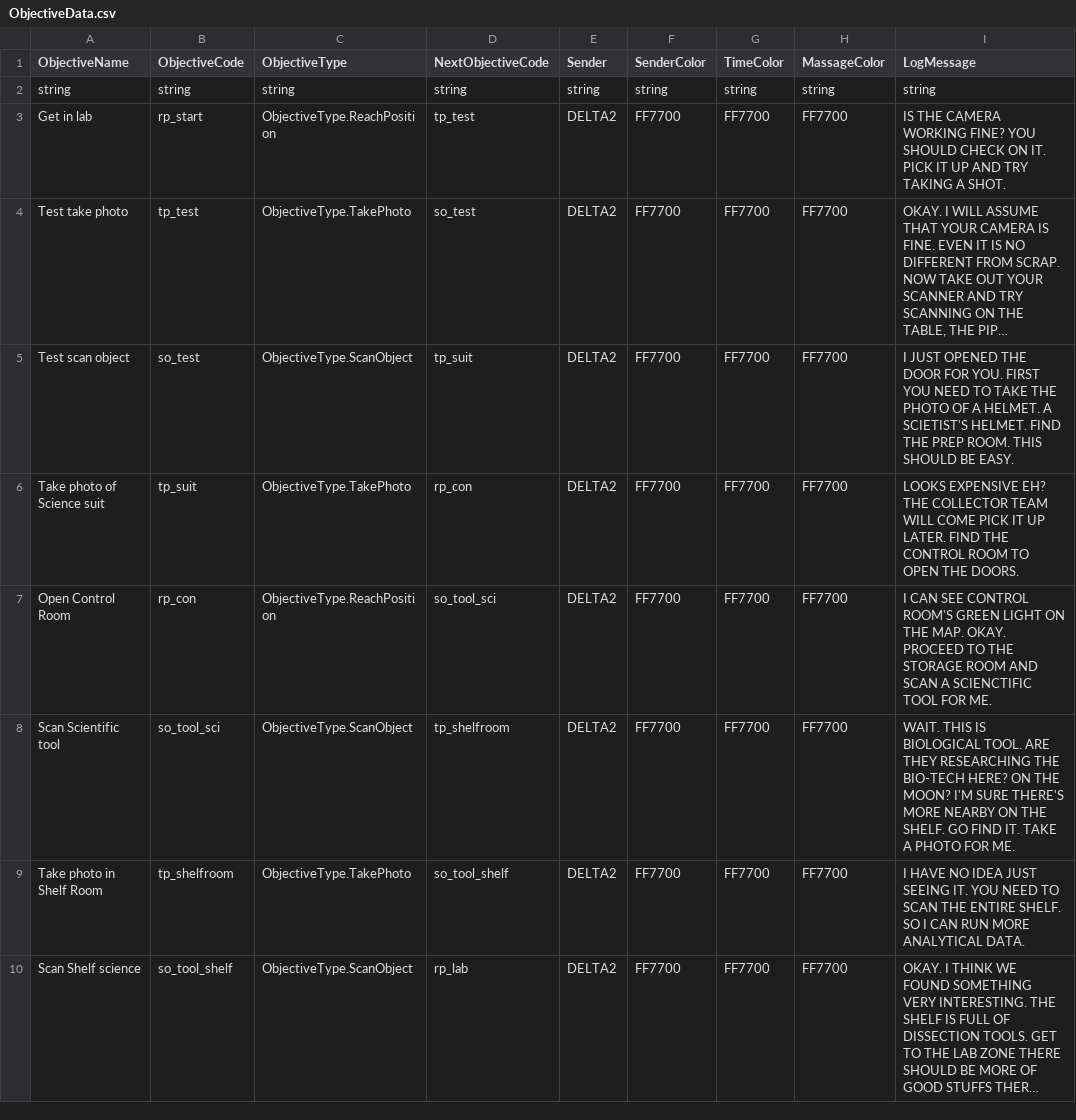
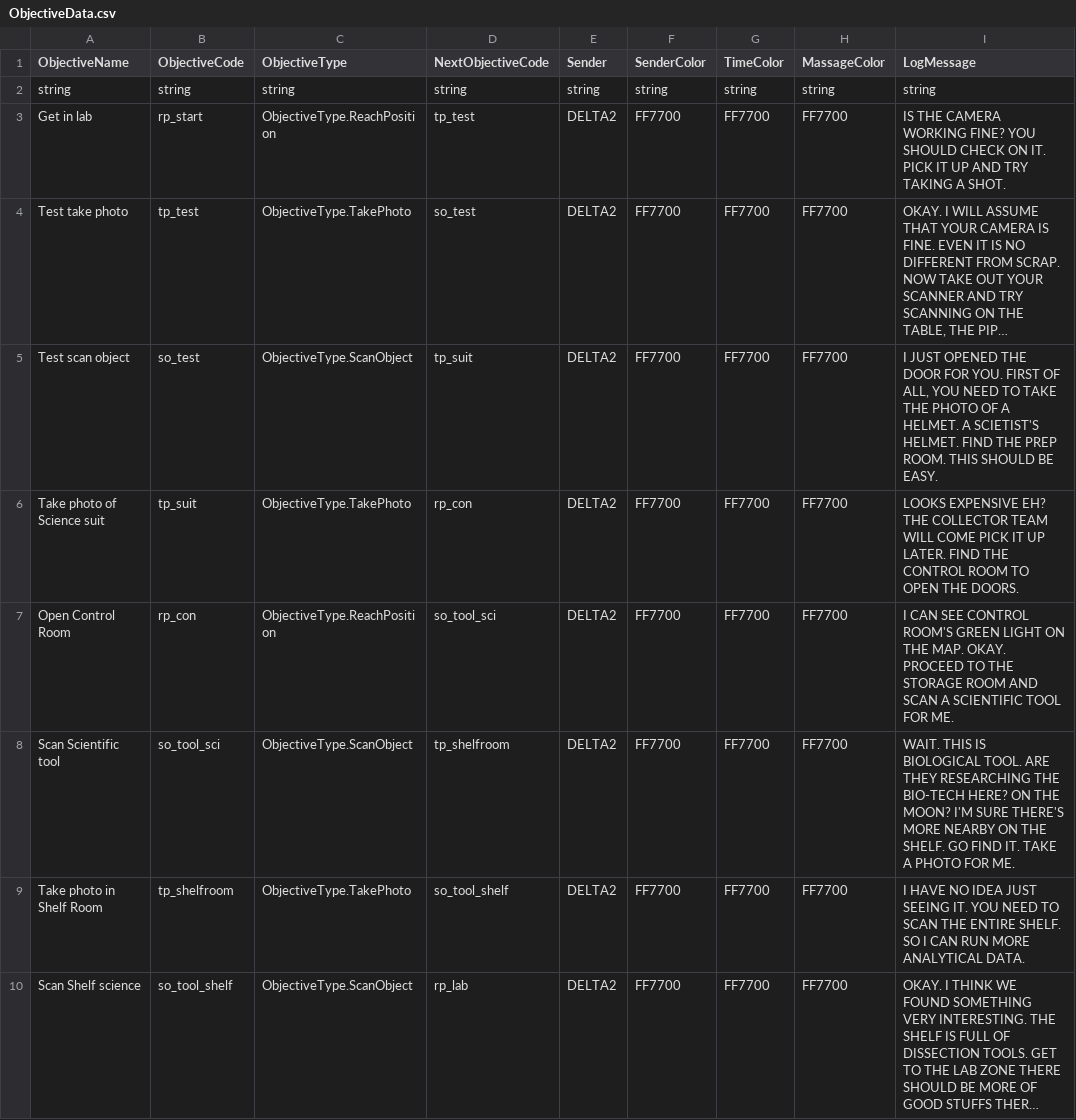
Before and after one commit to panit100/HorrorGameJam2023, a CSV file: Assets/StreamingAssets/Data/CSVData/ObjectiveData.csv, drawn as a sheet; only a part is shown; long unchanged cells end in …; the diff names each change by its address in the sheet, - before the commit and + after, or states it on an @@ line.

Commit message:
UpdateCSVData

```diff
--- a/Assets/StreamingAssets/Data/CSVData/ObjectiveData.csv
+++ b/Assets/StreamingAssets/Data/CSVData/ObjectiveData.csv
-I5 (LogMessage): …YOU. FIRST YOU NEED…
+I5 (LogMessage): …YOU. FIRST OF ALL, YOU NEED…
-I7 (LogMessage): …SCAN A SCIENCTIFIC TOOL FOR…
+I7 (LogMessage): …SCAN A SCIENTIFIC TOOL FOR…
```
Also changed, not shown: Assets/StreamingAssets/Data/CSVData/MassageLogData.csv.
